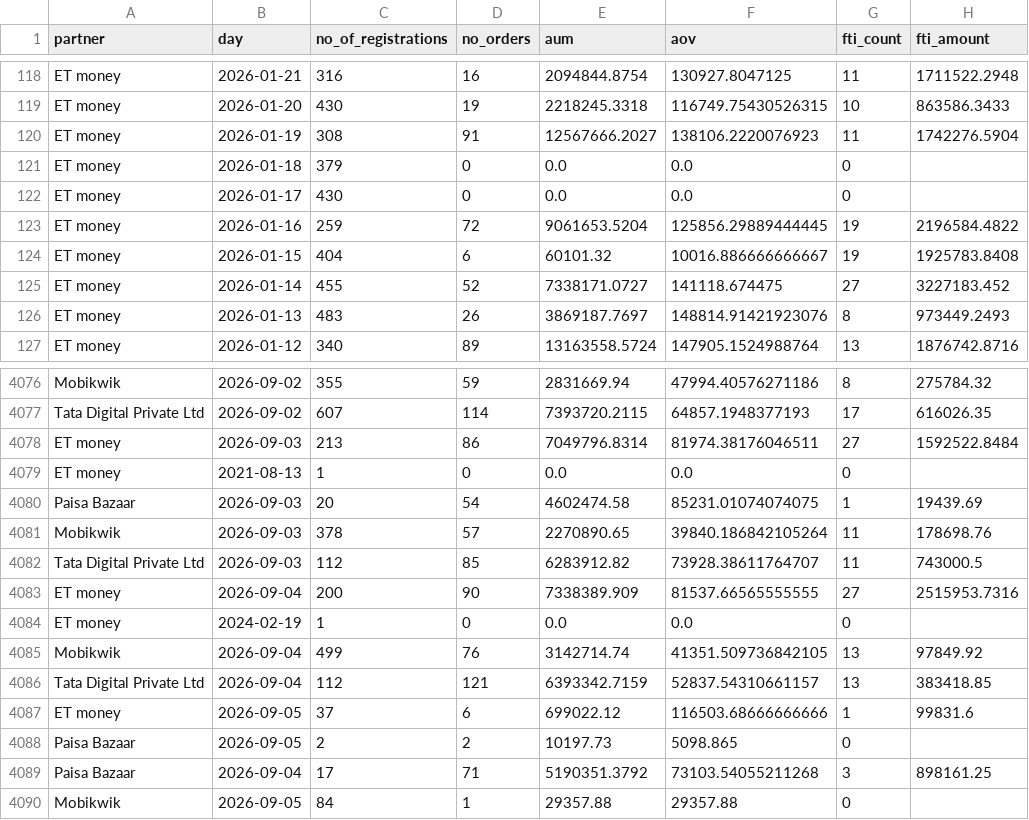
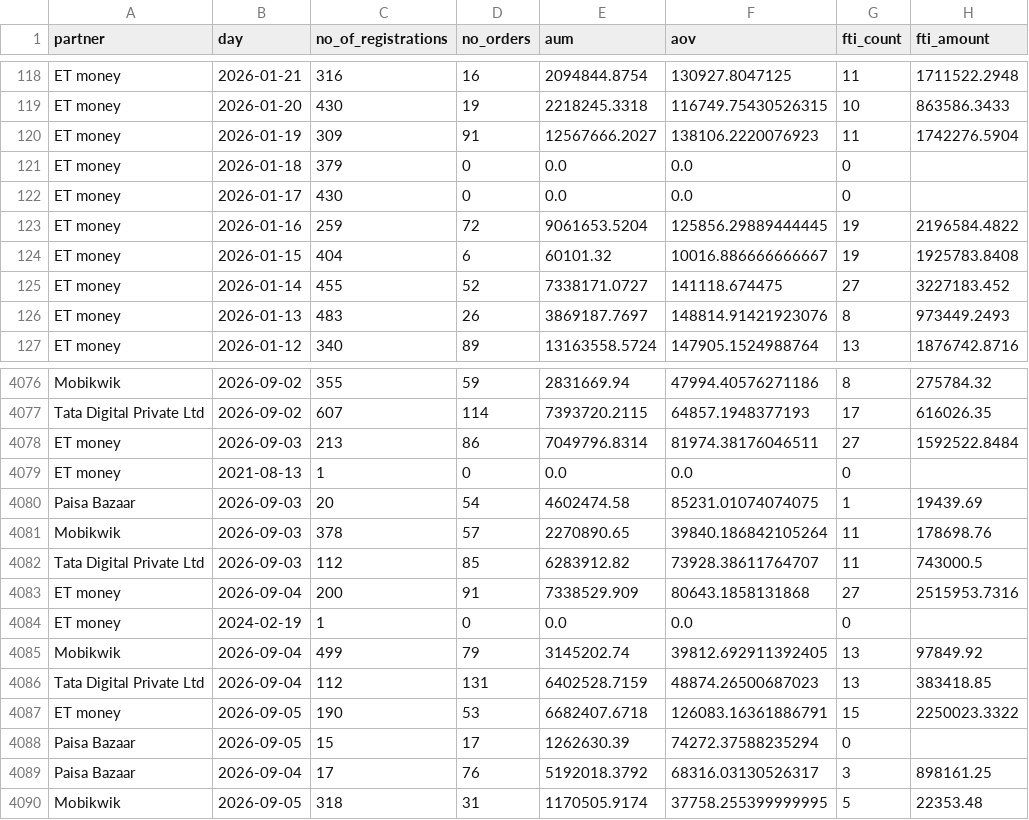
Before and after one commit to gripinvest/gi-analytics, a CSV file: backend/data/grip_connect/card_3843_summary_dod.csv, drawn as a sheet; only a part is shown, gaps mark what is left out; the diff covers the shown part only.

```diff
--- a/backend/data/grip_connect/card_3843_summary_dod.csv
+++ b/backend/data/grip_connect/card_3843_summary_dod.csv
@@ -119,3 +119,3 @@ ET money,2026-01-21,316,16,2094844.8754,130927.8047125,11,1711522.2948
 ET money,2026-01-20,430,19,2218245.3318,116749.75430526315,10,863586.3433
-ET money,2026-01-19,308,91,12567666.2027,138106.2220076923,11,1742276.5904
+ET money,2026-01-19,309,91,12567666.2027,138106.2220076923,11,1742276.5904
 ET money,2026-01-18,379,0,0.0,0.0,0,
@@ -4082,9 +4082,9 @@ Mobikwik,2026-09-03,378,57,2270890.65,39840.186842105264,11,178698.76
 Tata Digital Private Ltd,2026-09-03,112,85,6283912.82,73928.38611764707,11,743000.5
-ET money,2026-09-04,200,90,7338389.909,81537.66565555555,27,2515953.7316
+ET money,2026-09-04,200,91,7338529.909,80643.1858131868,27,2515953.7316
 ET money,2024-02-19,1,0,0.0,0.0,0,
-Mobikwik,2026-09-04,499,76,3142714.74,41351.509736842105,13,97849.92
-Tata Digital Private Ltd,2026-09-04,112,121,6393342.7159,52837.54310661157,13,383418.85
-ET money,2026-09-05,37,6,699022.12,116503.68666666666,1,99831.6
-Paisa Bazaar,2026-09-05,2,2,10197.73,5098.865,0,
-Paisa Bazaar,2026-09-04,17,71,5190351.3792,73103.54055211268,3,898161.25
-Mobikwik,2026-09-05,84,1,29357.88,29357.88,0,
+Mobikwik,2026-09-04,499,79,3145202.74,39812.692911392405,13,97849.92
+Tata Digital Private Ltd,2026-09-04,112,131,6402528.7159,48874.26500687023,13,383418.85
+ET money,2026-09-05,190,53,6682407.6718,126083.16361886791,15,2250023.3322
+Paisa Bazaar,2026-09-05,15,17,1262630.39,74272.37588235294,0,
+Paisa Bazaar,2026-09-04,17,76,5192018.3792,68316.03130526317,3,898161.25
+Mobikwik,2026-09-05,318,31,1170505.9174,37758.255399999995,5,22353.48
```
Also changed, not shown: 4 added rows and 6 edited cells elsewhere in this file, backend/data/grip_connect/01_north_star.csv, backend/data/grip_connect/02_reg_to_kyc.csv, 4 other files.
